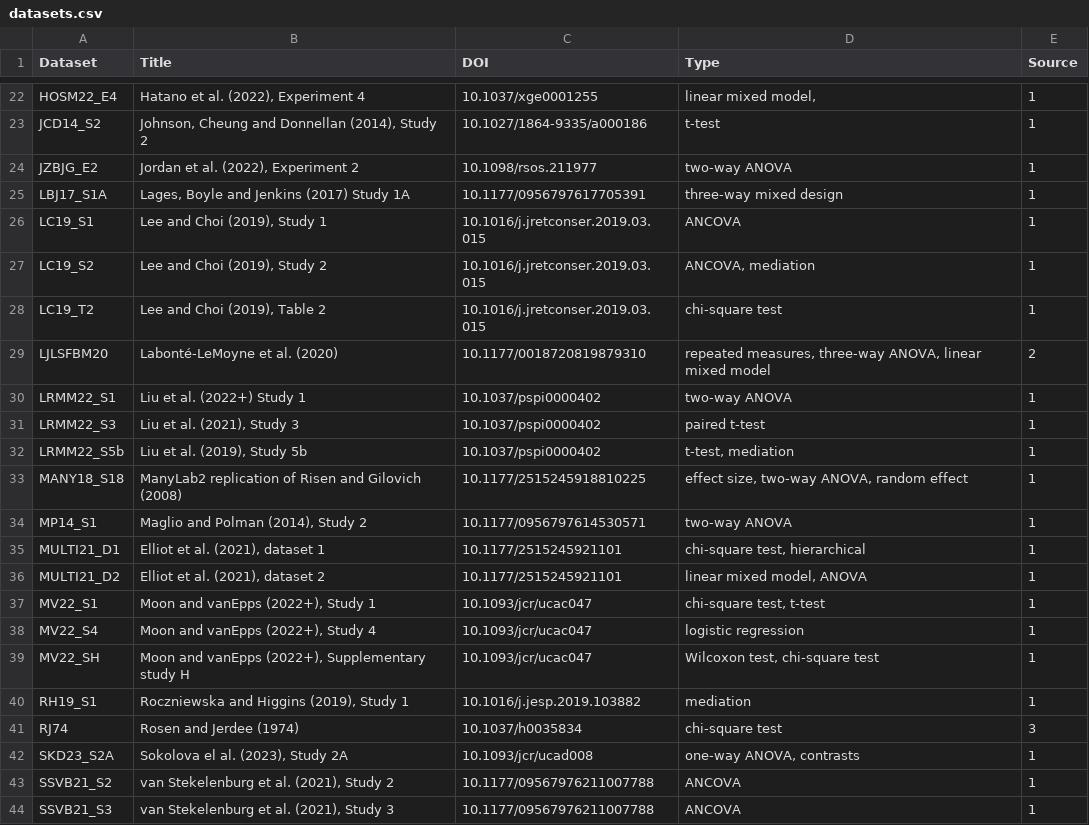
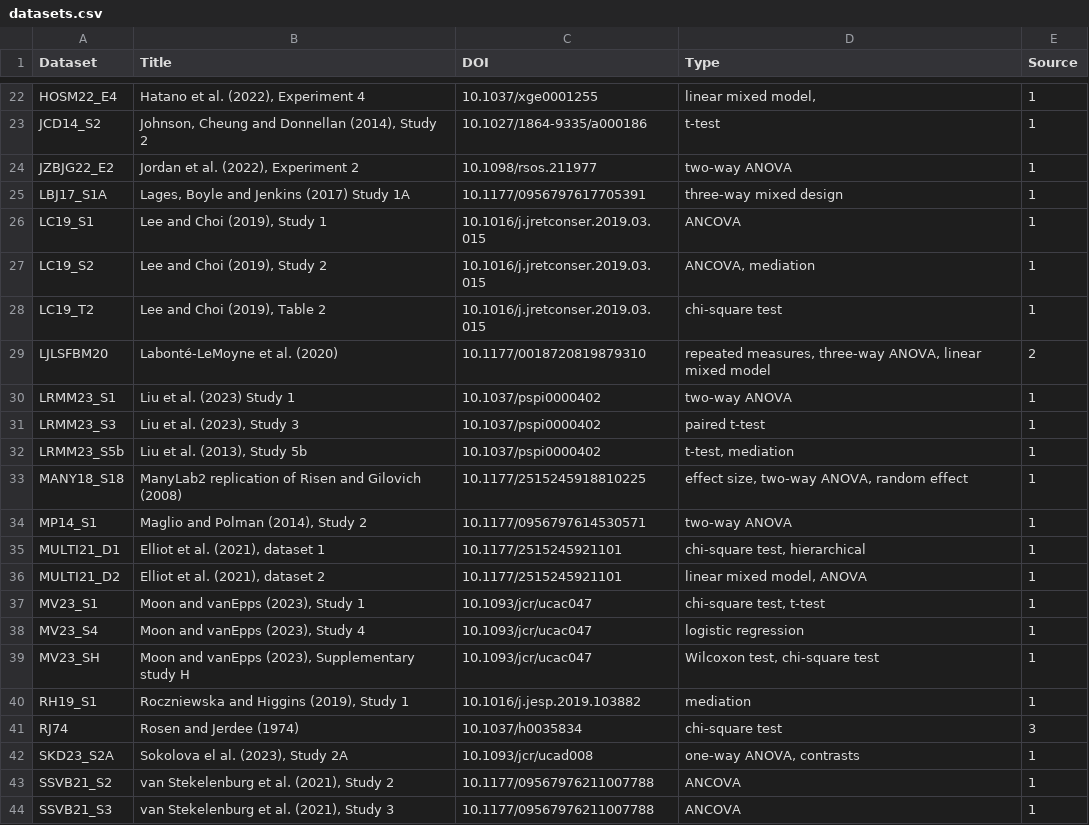
Before and after one commit to lbelzile/hecedsm, a CSV file: data-raw/datasets.csv, drawn as a sheet; only a part is shown, gaps mark what is left out.

```diff
--- a/data-raw/datasets.csv
+++ b/data-raw/datasets.csv
@@ -23,3 +23,3 @@ HOSM22_E4,"Hatano et al. (2022), Experiment 4",10.1037/xge0001255,"linear mixed
 JCD14_S2,"Johnson, Cheung and Donnellan (2014), Study 2",10.1027/1864-9335/a000186,t-test,1
-JZBJG_E2,"Jordan et al. (2022), Experiment 2",10.1098/rsos.211977,two-way ANOVA,1
+JZBJG22_E2,"Jordan et al. (2022), Experiment 2",10.1098/rsos.211977,two-way ANOVA,1
 LBJ17_S1A,"Lages, Boyle and Jenkins (2017) Study 1A",10.1177/0956797617705391,three-way mixed design,1
@@ -29,5 +29,5 @@ LC19_T2,"Lee and Choi (2019), Table 2",10.1016/j.jretconser.2019.03.015,chi-squa
 LJLSFBM20,Labonté-LeMoyne et al. (2020),10.1177/0018720819879310,"repeated measures, three-way ANOVA, linear mixed model",2
-LRMM22_S1,Liu et al. (2022+) Study 1,10.1037/pspi0000402,two-way ANOVA,1
-LRMM22_S3,"Liu et al. (2021), Study 3",10.1037/pspi0000402,paired t-test,1
-LRMM22_S5b,"Liu et al. (2019), Study 5b",10.1037/pspi0000402,"t-test, mediation",1
+LRMM23_S1,Liu et al. (2023) Study 1,10.1037/pspi0000402,two-way ANOVA,1
+LRMM23_S3,"Liu et al. (2023), Study 3",10.1037/pspi0000402,paired t-test,1
+LRMM23_S5b,"Liu et al. (2013), Study 5b",10.1037/pspi0000402,"t-test, mediation",1
 MANY18_S18,ManyLab2 replication of Risen and Gilovich (2008),10.1177/2515245918810225,"effect size, two-way ANOVA, random effect",1
@@ -36,5 +36,5 @@ MULTI21_D1,"Elliot et al. (2021), dataset 1",10.1177/2515245921101,"chi-square t
 MULTI21_D2,"Elliot et al. (2021), dataset 2",10.1177/2515245921101,"linear mixed model, ANOVA",1
-MV22_S1,"Moon and vanEpps (2022+), Study 1",10.1093/jcr/ucac047,"chi-square test, t-test",1
-MV22_S4,"Moon and vanEpps (2022+), Study 4",10.1093/jcr/ucac047,logistic regression,1
-MV22_SH,"Moon and vanEpps (2022+), Supplementary study H",10.1093/jcr/ucac047,"Wilcoxon test, chi-square test",1
+MV23_S1,"Moon and vanEpps (2023), Study 1",10.1093/jcr/ucac047,"chi-square test, t-test",1
+MV23_S4,"Moon and vanEpps (2023), Study 4",10.1093/jcr/ucac047,logistic regression,1
+MV23_SH,"Moon and vanEpps (2023), Supplementary study H",10.1093/jcr/ucac047,"Wilcoxon test, chi-square test",1
 RH19_S1,"Roczniewska and Higgins (2019), Study 1",10.1016/j.jesp.2019.103882,mediation,1
```
Also changed, not shown: 1 other file.
